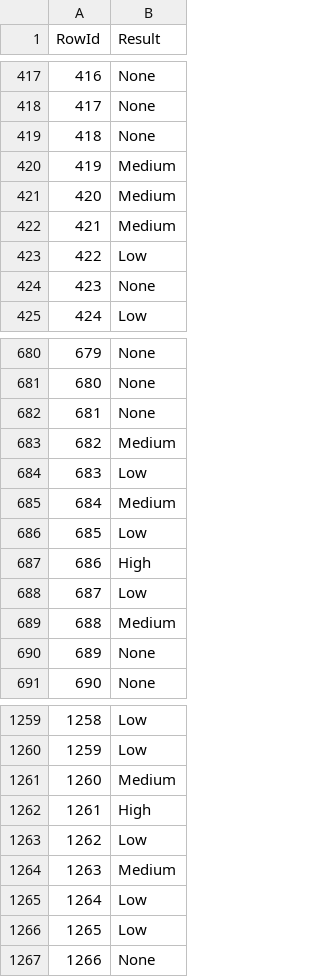
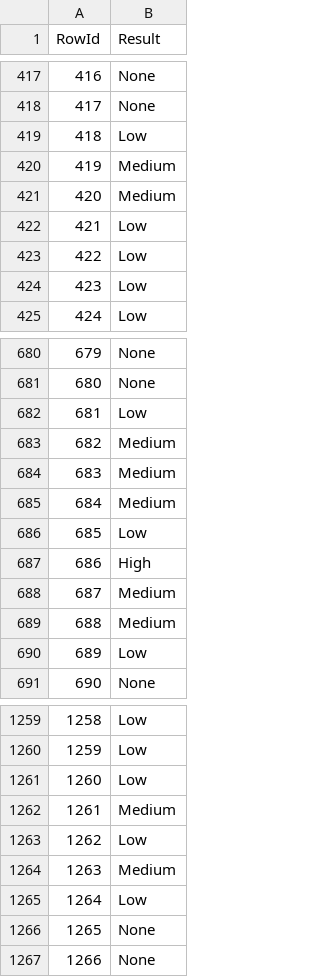
Before and after one commit to axcm19/DAA-2324, a CSV file: Tarefa-Dataset-Competição/prevision-rf/ficheiro_submissao.csv, drawn as a sheet; only a part is shown, gaps mark what is left out; the diff covers the shown part only.

```diff
--- a/Tarefa-Dataset-Competição/prevision-rf/ficheiro_submissao.csv
+++ b/Tarefa-Dataset-Competição/prevision-rf/ficheiro_submissao.csv
@@ -418,8 +418,8 @@ RowId,Result
 417,None
-418,None
+418,Low
 419,Medium
 420,Medium
-421,Medium
+421,Low
 422,Low
-423,None
+423,Low
 424,Low
@@ -681,5 +681,5 @@ RowId,Result
 680,None
-681,None
+681,Low
 682,Medium
-683,Low
+683,Medium
 684,Medium
@@ -687,5 +687,5 @@ RowId,Result
 686,High
-687,Low
+687,Medium
 688,Medium
-689,None
+689,Low
 690,None
@@ -1260,4 +1260,4 @@ RowId,Result
 1259,Low
-1260,Medium
-1261,High
+1260,Low
+1261,Medium
 1262,Low
@@ -1265,3 +1265,3 @@ RowId,Result
 1264,Low
-1265,Low
+1265,None
 1266,None
```
Also changed, not shown: 76 edited cells elsewhere in this file, 2 other files.
